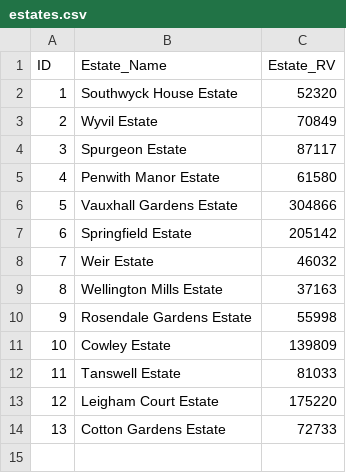
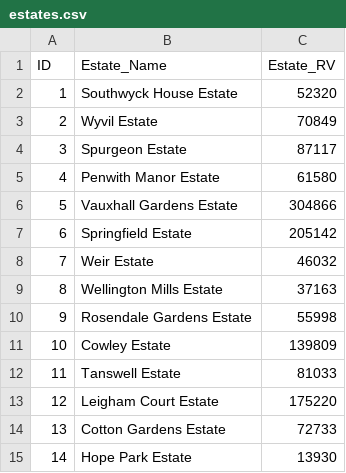
Before and after one commit to ajross/ServiceChargerator, a CSV file: public/estates.csv, drawn as a sheet.

```diff
--- a/public/estates.csv
+++ b/public/estates.csv
@@ -14 +14,2 @@ ID,Estate_Name,Estate_RV
 13,Cotton Gardens Estate,72733
+14,Hope Park Estate,13930
```
Also changed, not shown: public/blocks.csv, public/charges.csv.
